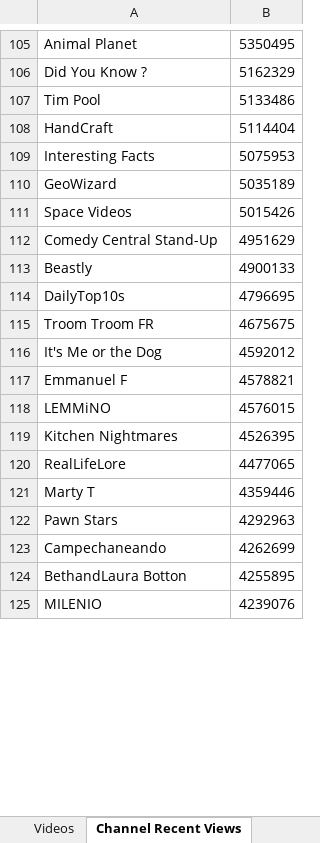
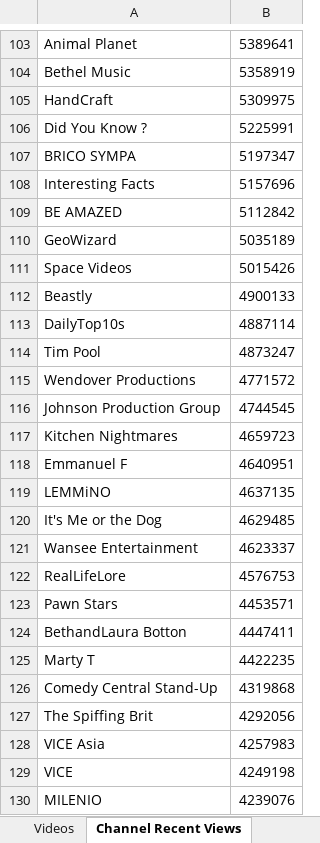
Before and after one commit to pnbt/youtube-transparency, an Excel workbook: app/assets/data/info/evo-us-info-month-v.xlsx, sheet Channel Recent Views, drawn as a sheet; only a part is shown, gaps mark what is left out; values as stored, in another font and other column widths than the file's, no borders; removed rows and columns are numbered as before the commit, all else as after; the diff covers the shown part only; the diff names each change by its address in the sheet, - before the commit and + after, or states it on an @@ line.

```diff
--- a/app/assets/data/info/evo-us-info-month-v.xlsx (sheet Channel Recent Views)
+++ b/app/assets/data/info/evo-us-info-month-v.xlsx (sheet Channel Recent Views)
-B103: 5350495
+B103: 5389641
-row 106: Did You Know ? | 5162329
-row 107: Tim Pool | 5133486
+row 104: Bethel Music | 5358919
-B105: 5114404
+B105: 5309975
+row 106: Did You Know ? | 5225991
+row 107: BRICO SYMPA | 5197347
-B108: 5075953
+B108: 5157696
+row 109: BE AMAZED | 5112842
-row 112: Comedy Central Stand-Up | 4951629
-B113: 4796695
+B113: 4887114
-row 115: Troom Troom FR | 4675675
-row 116: It's Me or the Dog | 4592012
+row 114: Tim Pool | 4873247
+row 115: Wendover Productions | 4771572
+row 116: Johnson Production Group | 4744545
+row 117: Kitchen Nightmares | 4659723
-B118: 4578821
+B118: 4640951
-B119: 4576015
+B119: 4637135
-row 119: Kitchen Nightmares | 4526395
+row 120: It's Me or the Dog | 4629485
+row 121: Wansee Entertainment | 4623337
-B122: 4477065
+B122: 4576753
-row 121: Marty T | 4359446
-B123: 4292963
+B123: 4453571
-row 123: Campechaneando | 4262699
-B124: 4255895
+B124: 4447411
+row 125: Marty T | 4422235
+row 126: Comedy Central Stand-Up | 4319868
+row 127: The Spiffing Brit | 4292056
+row 128: VICE Asia | 4257983
+row 129: VICE | 4249198
```
Also changed, not shown: 389 added rows, 392 removed rows and 89 edited cells elsewhere in this sheet, sheet Videos, app/assets/data/info/evo-us-info-3days-r.xlsx, app/assets/data/info/evo-us-info-3days-v.xlsx, 13 other files.
